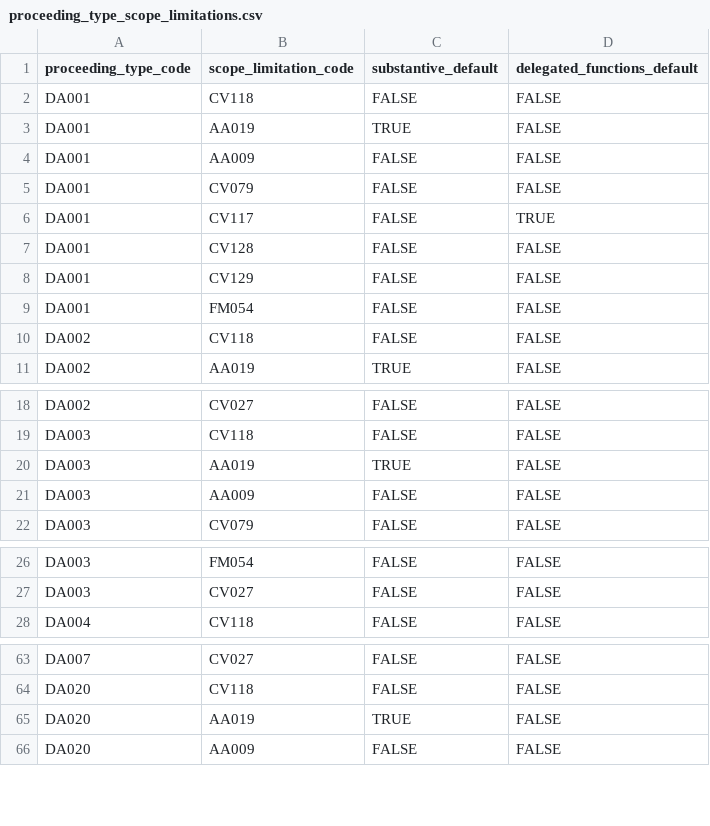
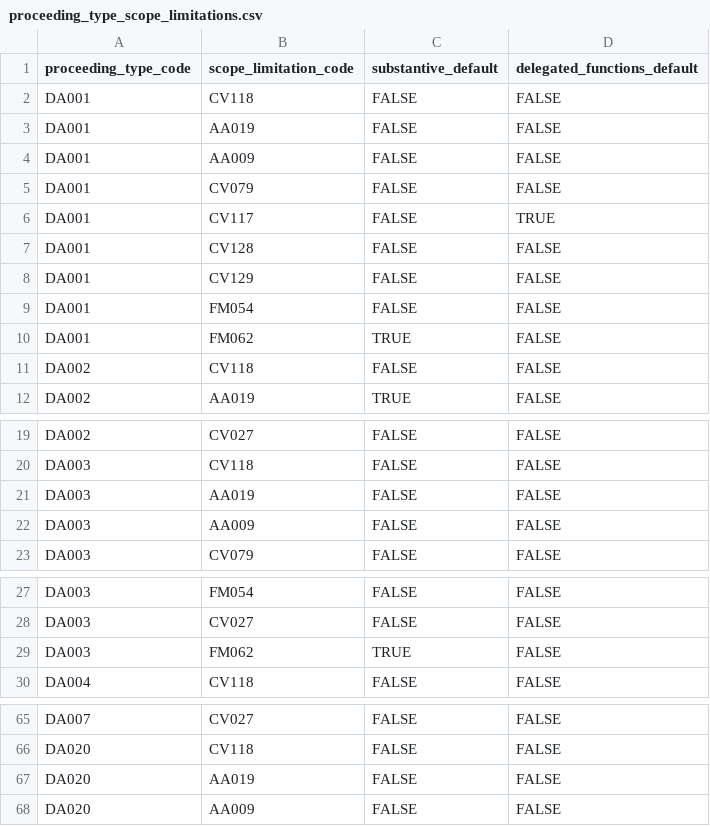
Before and after one commit to ministryofjustice/laa-apply-for-legal-aid, a CSV file: db/seeds/legal_framework/proceeding_type_scope_limitations.csv, drawn as a sheet; only a part is shown, gaps mark what is left out; the diff covers the shown part only.

Commit message:
Add scope limitation FM062 to seed data
* Add FM062 to the scope limitation seed data
* Amend proceeding_type_scope_limitations seed data to make FM062 the
default substantive scope limitation for DA001 and DA003
* Amend proceeding_type_scope_limitations seed data so that AA0019 is
no longer the default substantive scope limitation for DA001 and DA003

```diff
--- a/db/seeds/legal_framework/proceeding_type_scope_limitations.csv
+++ b/db/seeds/legal_framework/proceeding_type_scope_limitations.csv
@@ -2,3 +2,3 @@ proceeding_type_code,scope_limitation_code,substantive_default,delegated_functio
 DA001,CV118,FALSE,FALSE
-DA001,AA019,TRUE,FALSE
+DA001,AA019,FALSE,FALSE
 DA001,AA009,FALSE,FALSE
@@ -9,2 +9,3 @@ DA001,CV129,FALSE,FALSE
 DA001,FM054,FALSE,FALSE
+DA001,FM062,TRUE,FALSE
 DA002,CV118,FALSE,FALSE
@@ -19,3 +20,3 @@ DA002,CV027,FALSE,FALSE
 DA003,CV118,FALSE,FALSE
-DA003,AA019,TRUE,FALSE
+DA003,AA019,FALSE,FALSE
 DA003,AA009,FALSE,FALSE
@@ -27,2 +28,3 @@ DA003,FM054,FALSE,FALSE
 DA003,CV027,FALSE,FALSE
+DA003,FM062,TRUE,FALSE
 DA004,CV118,FALSE,FALSE
@@ -64,3 +66,3 @@ DA007,CV027,FALSE,FALSE
 DA020,CV118,FALSE,FALSE
-DA020,AA019,TRUE,FALSE
+DA020,AA019,FALSE,FALSE
 DA020,AA009,FALSE,FALSE
```
Also changed, not shown: 1 edited cell elsewhere in this file, db/seeds/legal_framework/scope_limitations.csv.
